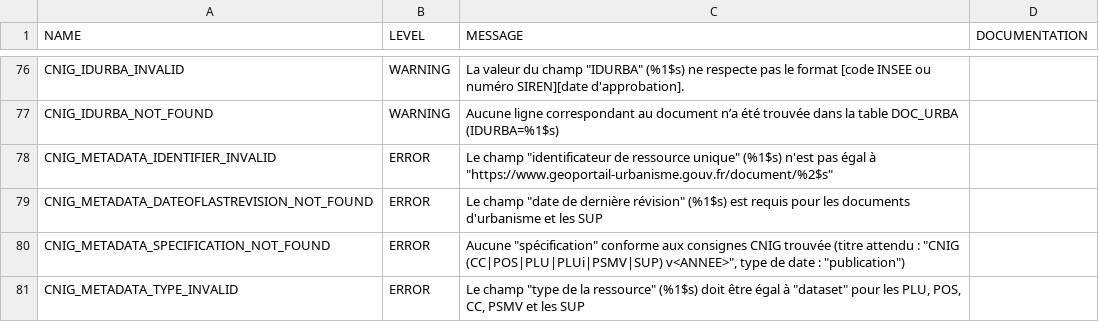
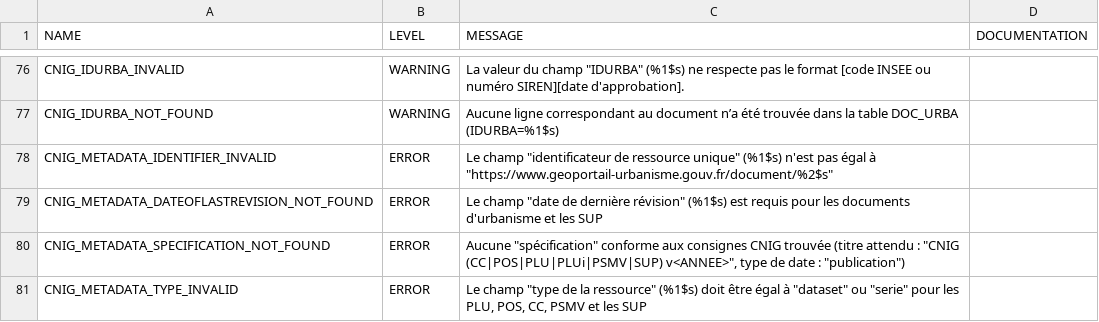
Before and after one commit to IGNF/validator, a CSV file: validator-core/src/main/resources/validator-error-configuration.csv, drawn as a sheet; only a part is shown, gaps mark what is left out.

Commit message:
metadata_validator - cnig - fix metadata.type control, allow dataset or serie

```diff
--- a/validator-core/src/main/resources/validator-error-configuration.csv
+++ b/validator-core/src/main/resources/validator-error-configuration.csv
@@ -80,2 +80,2 @@ CNIG_METADATA_DATEOFLASTREVISION_NOT_FOUND,ERROR,"Le champ ""date de dernière r
 CNIG_METADATA_SPECIFICATION_NOT_FOUND,ERROR,"Aucune ""spécification"" conforme aux consignes CNIG trouvée (titre attendu : ""CNIG (CC|POS|PLU|PLUi|PSMV|SUP) v<ANNEE>"", type de date : ""publication"")",
-CNIG_METADATA_TYPE_INVALID,ERROR,"Le champ ""type de la ressource"" (%1$s) doit être égal à ""dataset"" pour les PLU, POS, CC, PSMV et les SUP",
+CNIG_METADATA_TYPE_INVALID,ERROR,"Le champ ""type de la ressource"" (%1$s) doit être égal à ""dataset"" ou ""serie"" pour les PLU, POS, CC, PSMV et les SUP",
```
Also changed, not shown: 2 other files.
